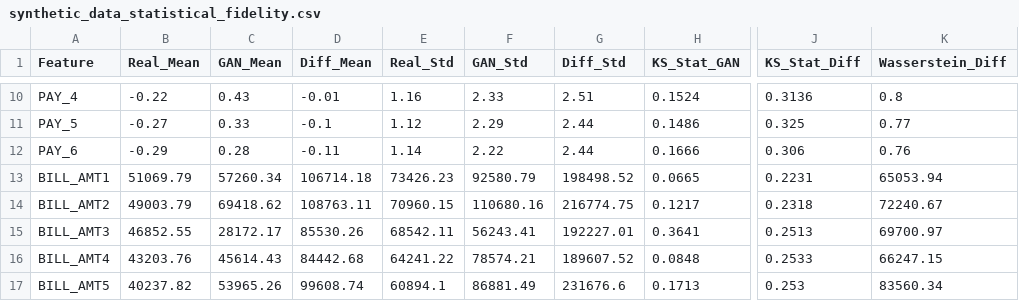
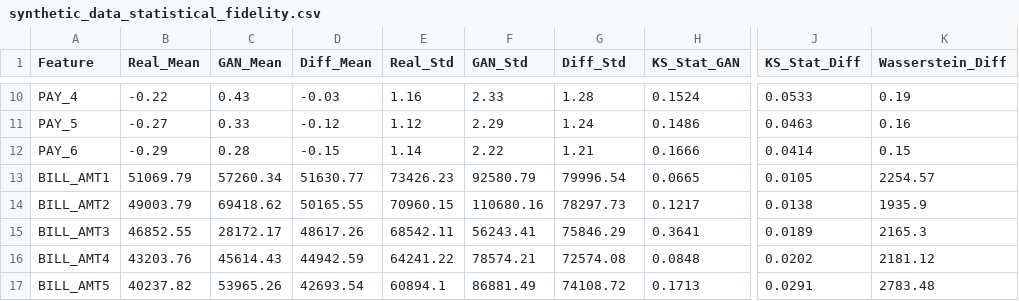
Before and after one commit to Tashya924/ML-research-on-credit-risk-analysis, a CSV file: summary/metrics/synthetic_data_statistical_fidelity.csv, drawn as a sheet; only a part is shown, gaps mark what is left out; the diff covers the shown part only; the diff names each change by its address in the sheet, - before the commit and + after, or states it on an @@ line.

Commit message:
Fix diffusion pipeline, add default-ratio experiment, refresh diffusion stats
- Regenerate diffusion columns of GAN_vs_Diffusion.csv and
  synthetic_data_statistical_fidelity.csv from a fresh TabDDPM run
  (3,000 + 3,000 rows trained on the training split only)
- train.py: generate TabDDPM data when data/synthetic_tabddpm.csv is missing,
  add experiment 6 (Diffusion_ratio.csv), add real-only size 0 to diffusion
  size scaling, fit a fresh model per scenario
- evaluation: share one train/evaluate helper between size and ratio benchmarks
- generator_diffusion: never sample the pool with replacement
- leaky GAN/diffusion runs no longer share model caches with corrected runs
- models: import xgboost before torch (macOS segfault), seed PyTorch wrapper
- notebook: fix syntax errors, missing import, stale column name

```diff
--- a/summary/metrics/synthetic_data_statistical_fidelity.csv
+++ b/summary/metrics/synthetic_data_statistical_fidelity.csv
-D10 (Diff_Mean): -0.01
+D10 (Diff_Mean): -0.03
-G10 (Diff_Std): 2.51
+G10 (Diff_Std): 1.28
-J10 (KS_Stat_Diff): 0.3136
+J10 (KS_Stat_Diff): 0.0533
-K10 (Wasserstein_Diff): 0.8
+K10 (Wasserstein_Diff): 0.19
-D11 (Diff_Mean): -0.1
+D11 (Diff_Mean): -0.12
-G11 (Diff_Std): 2.44
+G11 (Diff_Std): 1.24
-J11 (KS_Stat_Diff): 0.325
+J11 (KS_Stat_Diff): 0.0463
-K11 (Wasserstein_Diff): 0.77
+K11 (Wasserstein_Diff): 0.16
-D12 (Diff_Mean): -0.11
+D12 (Diff_Mean): -0.15
-G12 (Diff_Std): 2.44
+G12 (Diff_Std): 1.21
-J12 (KS_Stat_Diff): 0.306
+J12 (KS_Stat_Diff): 0.0414
-K12 (Wasserstein_Diff): 0.76
+K12 (Wasserstein_Diff): 0.15
-D13 (Diff_Mean): 106714.18
+D13 (Diff_Mean): 51630.77
-G13 (Diff_Std): 198498.52
+G13 (Diff_Std): 79996.54
-J13 (KS_Stat_Diff): 0.2231
+J13 (KS_Stat_Diff): 0.0105
-K13 (Wasserstein_Diff): 65053.94
+K13 (Wasserstein_Diff): 2254.57
-D14 (Diff_Mean): 108763.11
+D14 (Diff_Mean): 50165.55
-G14 (Diff_Std): 216774.75
+G14 (Diff_Std): 78297.73
-J14 (KS_Stat_Diff): 0.2318
+J14 (KS_Stat_Diff): 0.0138
-K14 (Wasserstein_Diff): 72240.67
+K14 (Wasserstein_Diff): 1935.9
-D15 (Diff_Mean): 85530.26
+D15 (Diff_Mean): 48617.26
-G15 (Diff_Std): 192227.01
+G15 (Diff_Std): 75846.29
-J15 (KS_Stat_Diff): 0.2513
+J15 (KS_Stat_Diff): 0.0189
-K15 (Wasserstein_Diff): 69700.97
+K15 (Wasserstein_Diff): 2165.3
-D16 (Diff_Mean): 84442.68
+D16 (Diff_Mean): 44942.59
-G16 (Diff_Std): 189607.52
+G16 (Diff_Std): 72574.08
-J16 (KS_Stat_Diff): 0.2533
+J16 (KS_Stat_Diff): 0.0202
-K16 (Wasserstein_Diff): 66247.15
+K16 (Wasserstein_Diff): 2181.12
-D17 (Diff_Mean): 99608.74
+D17 (Diff_Mean): 42693.54
-G17 (Diff_Std): 231676.6
+G17 (Diff_Std): 74108.72
-J17 (KS_Stat_Diff): 0.253
+J17 (KS_Stat_Diff): 0.0291
-K17 (Wasserstein_Diff): 83560.34
+K17 (Wasserstein_Diff): 2783.48
```
Also changed, not shown: 60 edited cells elsewhere in this file, summary/metrics/GAN_vs_Diffusion.csv, 7 other files.
